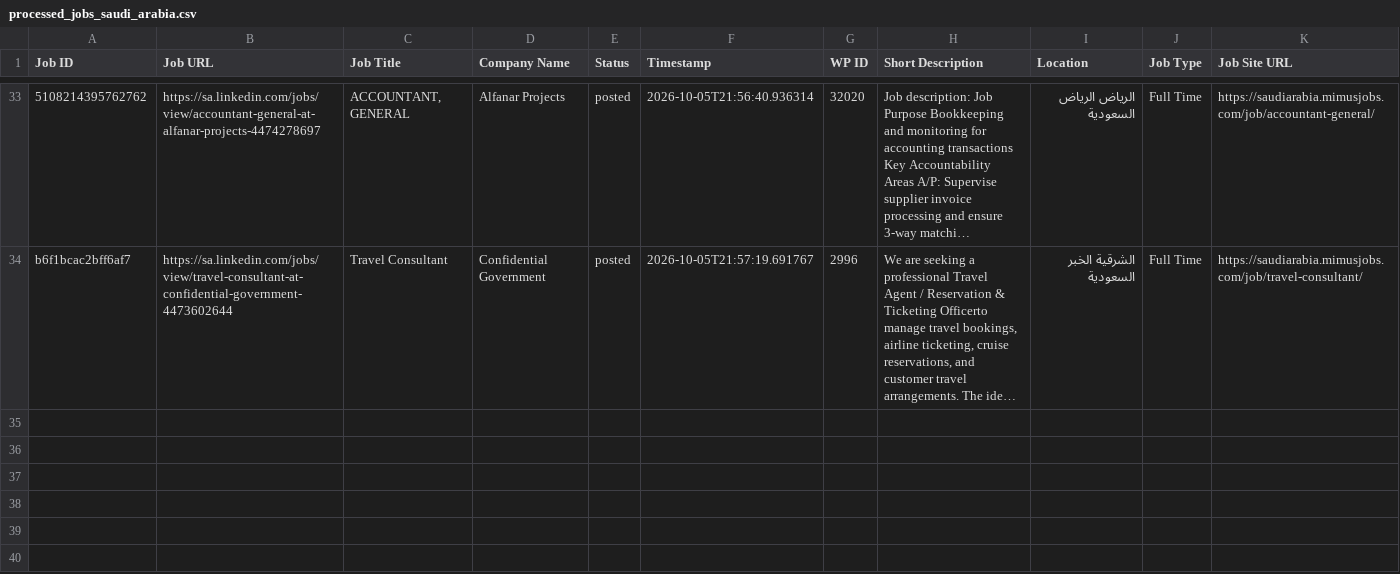
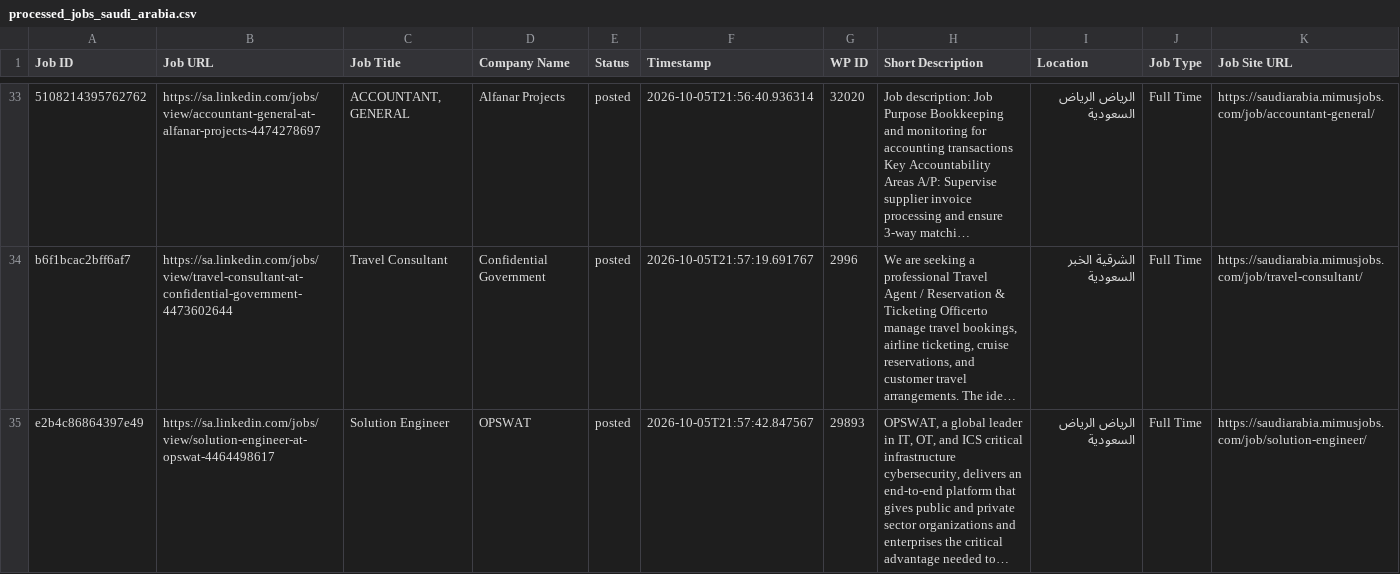
Before and after one commit to projectfetcher/salinkedin, a CSV file: processed_jobs_saudi_arabia.csv, drawn as a sheet; only a part is shown, gaps mark what is left out; long unchanged cells end in …; the diff names each change by its address in the sheet, - before the commit and + after, or states it on an @@ line.

```diff
--- a/processed_jobs_saudi_arabia.csv
+++ b/processed_jobs_saudi_arabia.csv
+row 35: e2b4c86864397e49 | https://sa.linkedin.com/jobs/view/solution-engineer-at-opswat-4464498617 | Solution Engineer | OPSWAT | posted | 2026-10-05T21:57:42.847567 | 29893 | OPSWAT, a global leader in IT, OT, and ICS critical infrastructure cybersecurity, delivers an end-to-end platform that gives public and private sector organizations and enterprises the critical advantage needed to… | الرياض الرياض السعودية | Full Time | https://saudiarabia.mimusjobs.com/job/solution-engineer/
```
